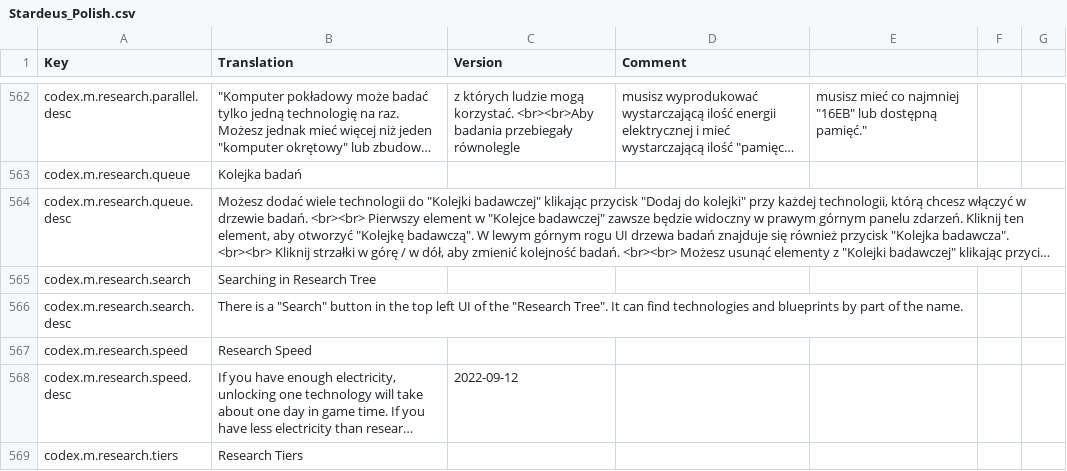
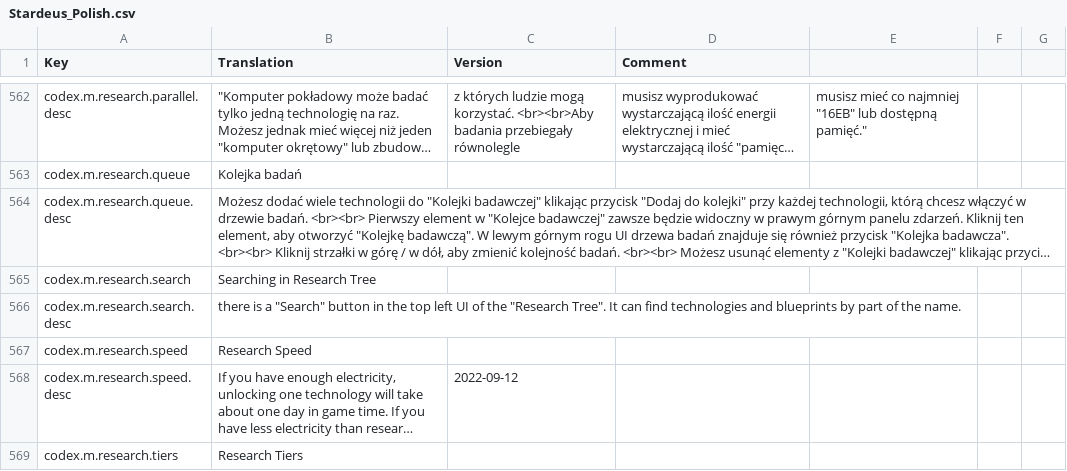
Before and after one commit to Hades3623/Stardeus-PL, a CSV file: Stardeus_Polish.csv, drawn as a sheet; only a part is shown, gaps mark what is left out; long unchanged cells end in …; the diff names each change by its address in the sheet, - before the commit and + after, or states it on an @@ line.

Commit message:
Update Stardeus_Polish.csv

```diff
--- a/Stardeus_Polish.csv
+++ b/Stardeus_Polish.csv
-B566 (Translation): There is a…
+B566 (Translation): there is a…
```
